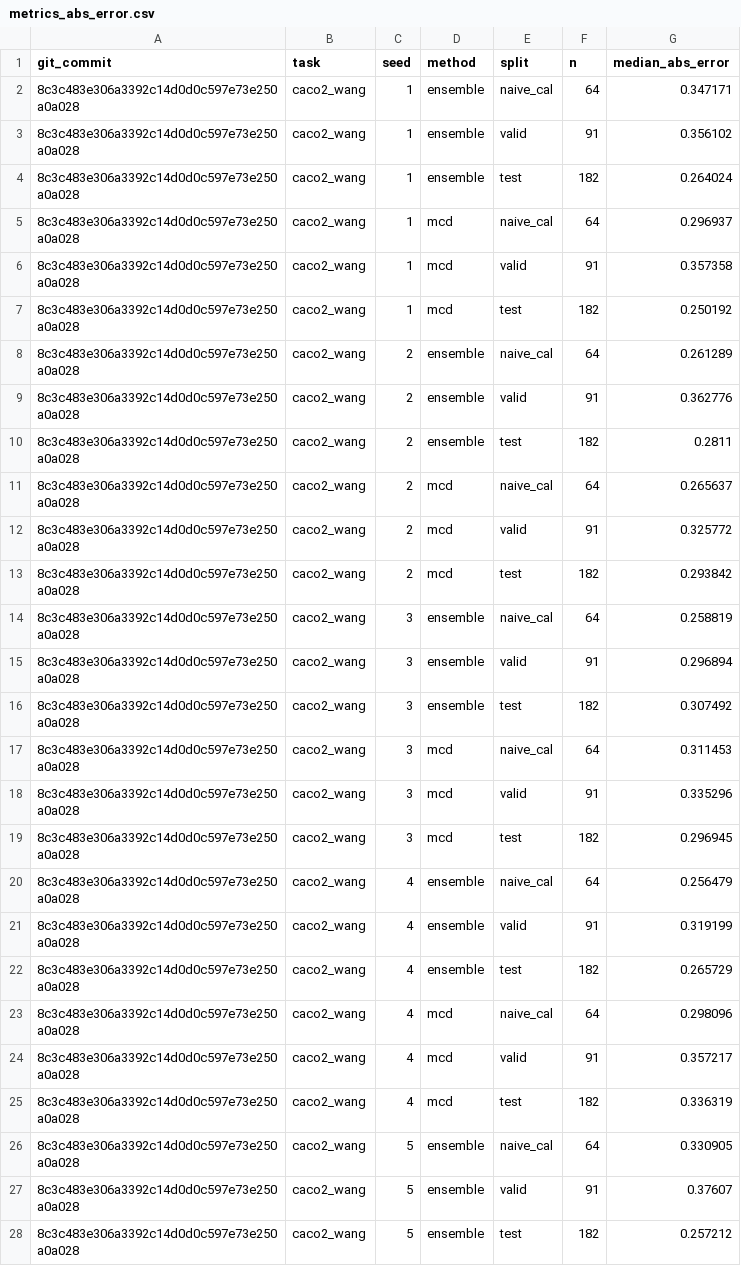
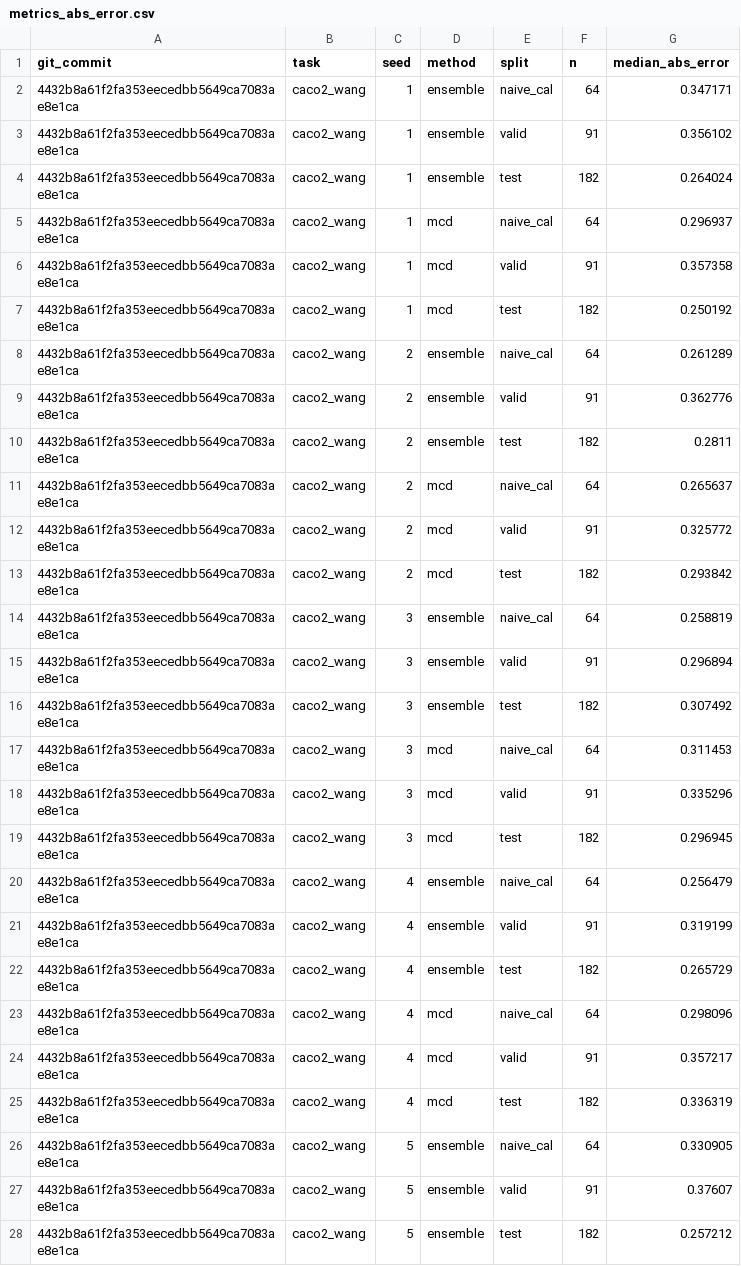
Before and after one commit to lucky-stark-07/MolCalib, a CSV file: results/metrics_abs_error.csv, drawn as a sheet; only a part is shown; the diff covers the shown part only.

```diff
--- a/results/metrics_abs_error.csv
+++ b/results/metrics_abs_error.csv
@@ -1,28 +1,28 @@
 git_commit,task,seed,method,split,n,median_abs_error
-8c3c483e306a3392c14d0d0c597e73e250a0a028,caco2_wang,1,ensemble,naive_cal,64,0.347171
-8c3c483e306a3392c14d0d0c597e73e250a0a028,caco2_wang,1,ensemble,valid,91,0.356102
-8c3c483e306a3392c14d0d0c597e73e250a0a028,caco2_wang,1,ensemble,test,182,0.264024
-8c3c483e306a3392c14d0d0c597e73e250a0a028,caco2_wang,1,mcd,naive_cal,64,0.296937
-8c3c483e306a3392c14d0d0c597e73e250a0a028,caco2_wang,1,mcd,valid,91,0.357358
-8c3c483e306a3392c14d0d0c597e73e250a0a028,caco2_wang,1,mcd,test,182,0.250192
-8c3c483e306a3392c14d0d0c597e73e250a0a028,caco2_wang,2,ensemble,naive_cal,64,0.261289
-8c3c483e306a3392c14d0d0c597e73e250a0a028,caco2_wang,2,ensemble,valid,91,0.362776
-8c3c483e306a3392c14d0d0c597e73e250a0a028,caco2_wang,2,ensemble,test,182,0.2811
-8c3c483e306a3392c14d0d0c597e73e250a0a028,caco2_wang,2,mcd,naive_cal,64,0.265637
-8c3c483e306a3392c14d0d0c597e73e250a0a028,caco2_wang,2,mcd,valid,91,0.325772
-8c3c483e306a3392c14d0d0c597e73e250a0a028,caco2_wang,2,mcd,test,182,0.293842
-8c3c483e306a3392c14d0d0c597e73e250a0a028,caco2_wang,3,ensemble,naive_cal,64,0.258819
-8c3c483e306a3392c14d0d0c597e73e250a0a028,caco2_wang,3,ensemble,valid,91,0.296894
-8c3c483e306a3392c14d0d0c597e73e250a0a028,caco2_wang,3,ensemble,test,182,0.307492
-8c3c483e306a3392c14d0d0c597e73e250a0a028,caco2_wang,3,mcd,naive_cal,64,0.311453
-8c3c483e306a3392c14d0d0c597e73e250a0a028,caco2_wang,3,mcd,valid,91,0.335296
-8c3c483e306a3392c14d0d0c597e73e250a0a028,caco2_wang,3,mcd,test,182,0.296945
-8c3c483e306a3392c14d0d0c597e73e250a0a028,caco2_wang,4,ensemble,naive_cal,64,0.256479
-8c3c483e306a3392c14d0d0c597e73e250a0a028,caco2_wang,4,ensemble,valid,91,0.319199
-8c3c483e306a3392c14d0d0c597e73e250a0a028,caco2_wang,4,ensemble,test,182,0.265729
-8c3c483e306a3392c14d0d0c597e73e250a0a028,caco2_wang,4,mcd,naive_cal,64,0.298096
-8c3c483e306a3392c14d0d0c597e73e250a0a028,caco2_wang,4,mcd,valid,91,0.357217
-8c3c483e306a3392c14d0d0c597e73e250a0a028,caco2_wang,4,mcd,test,182,0.336319
-8c3c483e306a3392c14d0d0c597e73e250a0a028,caco2_wang,5,ensemble,naive_cal,64,0.330905
-8c3c483e306a3392c14d0d0c597e73e250a0a028,caco2_wang,5,ensemble,valid,91,0.37607
-8c3c483e306a3392c14d0d0c597e73e250a0a028,caco2_wang,5,ensemble,test,182,0.257212
+4432b8a61f2fa353eecedbb5649ca7083ae8e1ca,caco2_wang,1,ensemble,naive_cal,64,0.347171
+4432b8a61f2fa353eecedbb5649ca7083ae8e1ca,caco2_wang,1,ensemble,valid,91,0.356102
+4432b8a61f2fa353eecedbb5649ca7083ae8e1ca,caco2_wang,1,ensemble,test,182,0.264024
+4432b8a61f2fa353eecedbb5649ca7083ae8e1ca,caco2_wang,1,mcd,naive_cal,64,0.296937
+4432b8a61f2fa353eecedbb5649ca7083ae8e1ca,caco2_wang,1,mcd,valid,91,0.357358
+4432b8a61f2fa353eecedbb5649ca7083ae8e1ca,caco2_wang,1,mcd,test,182,0.250192
+4432b8a61f2fa353eecedbb5649ca7083ae8e1ca,caco2_wang,2,ensemble,naive_cal,64,0.261289
+4432b8a61f2fa353eecedbb5649ca7083ae8e1ca,caco2_wang,2,ensemble,valid,91,0.362776
+4432b8a61f2fa353eecedbb5649ca7083ae8e1ca,caco2_wang,2,ensemble,test,182,0.2811
+4432b8a61f2fa353eecedbb5649ca7083ae8e1ca,caco2_wang,2,mcd,naive_cal,64,0.265637
+4432b8a61f2fa353eecedbb5649ca7083ae8e1ca,caco2_wang,2,mcd,valid,91,0.325772
+4432b8a61f2fa353eecedbb5649ca7083ae8e1ca,caco2_wang,2,mcd,test,182,0.293842
+4432b8a61f2fa353eecedbb5649ca7083ae8e1ca,caco2_wang,3,ensemble,naive_cal,64,0.258819
+4432b8a61f2fa353eecedbb5649ca7083ae8e1ca,caco2_wang,3,ensemble,valid,91,0.296894
+4432b8a61f2fa353eecedbb5649ca7083ae8e1ca,caco2_wang,3,ensemble,test,182,0.307492
+4432b8a61f2fa353eecedbb5649ca7083ae8e1ca,caco2_wang,3,mcd,naive_cal,64,0.311453
+4432b8a61f2fa353eecedbb5649ca7083ae8e1ca,caco2_wang,3,mcd,valid,91,0.335296
+4432b8a61f2fa353eecedbb5649ca7083ae8e1ca,caco2_wang,3,mcd,test,182,0.296945
+4432b8a61f2fa353eecedbb5649ca7083ae8e1ca,caco2_wang,4,ensemble,naive_cal,64,0.256479
+4432b8a61f2fa353eecedbb5649ca7083ae8e1ca,caco2_wang,4,ensemble,valid,91,0.319199
+4432b8a61f2fa353eecedbb5649ca7083ae8e1ca,caco2_wang,4,ensemble,test,182,0.265729
+4432b8a61f2fa353eecedbb5649ca7083ae8e1ca,caco2_wang,4,mcd,naive_cal,64,0.298096
+4432b8a61f2fa353eecedbb5649ca7083ae8e1ca,caco2_wang,4,mcd,valid,91,0.357217
+4432b8a61f2fa353eecedbb5649ca7083ae8e1ca,caco2_wang,4,mcd,test,182,0.336319
+4432b8a61f2fa353eecedbb5649ca7083ae8e1ca,caco2_wang,5,ensemble,naive_cal,64,0.330905
+4432b8a61f2fa353eecedbb5649ca7083ae8e1ca,caco2_wang,5,ensemble,valid,91,0.37607
+4432b8a61f2fa353eecedbb5649ca7083ae8e1ca,caco2_wang,5,ensemble,test,182,0.257212
```
Also changed, not shown: 63 edited cells elsewhere in this file, results/metrics_conformal.csv, results/metrics_gaussian.csv, 10 other files.
